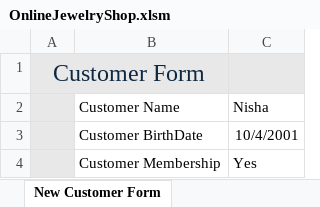
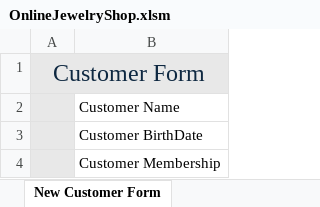
Before and after one commit to Yin-Min-Aung/OnlineJewelleryShopApp, an Excel workbook: OnlineJewelryShop.xlsm, sheet New Customer Form, drawn as a sheet; values as stored, in another font and other column widths than the file's, no borders; charts and pictures not drawn; the diff names each change by its address in the sheet, - before the commit and + after, or states it on an @@ line.

Commit message:
Add files via upload

```diff
--- a/OnlineJewelryShop.xlsm (sheet New Customer Form)
+++ b/OnlineJewelryShop.xlsm (sheet New Customer Form)
-column C, rows 2-4: Nisha | 10/4/2001 | Yes
```
Also changed, not shown: sheet New Order Form.
